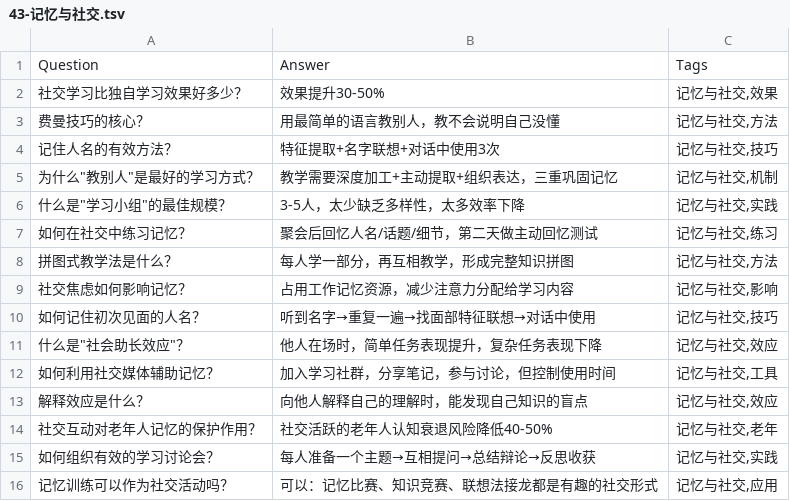
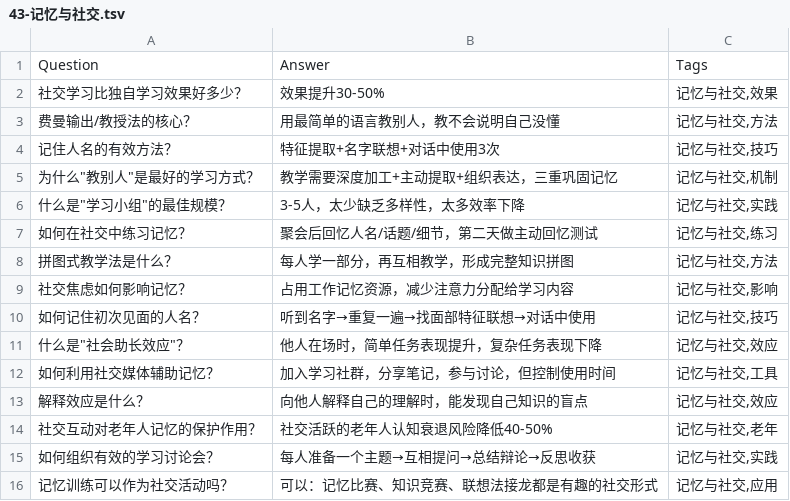
Before and after one commit to brother2050/memory-guide, a TSV file: anki/43-记忆与社交.tsv, drawn as a sheet.

```diff
--- a/anki/43-记忆与社交.tsv
+++ b/anki/43-记忆与社交.tsv
@@ -2,3 +2,3 @@ Question	Answer	Tags
 社交学习比独自学习效果好多少？	效果提升30-50%	记忆与社交,效果
-费曼技巧的核心？	用最简单的语言教别人，教不会说明自己没懂	记忆与社交,方法
+费曼输出/教授法的核心？	用最简单的语言教别人，教不会说明自己没懂	记忆与社交,方法
 记住人名的有效方法？	特征提取+名字联想+对话中使用3次	记忆与社交,技巧
```
Also changed, not shown: anki/02-核心记忆技巧.tsv, anki/04-实战应用.tsv, 45 other files.
